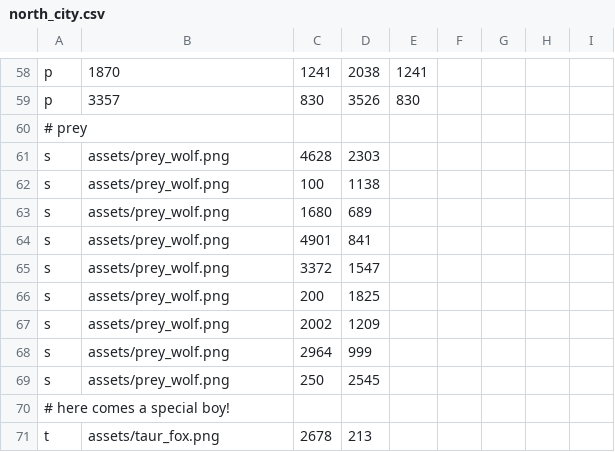
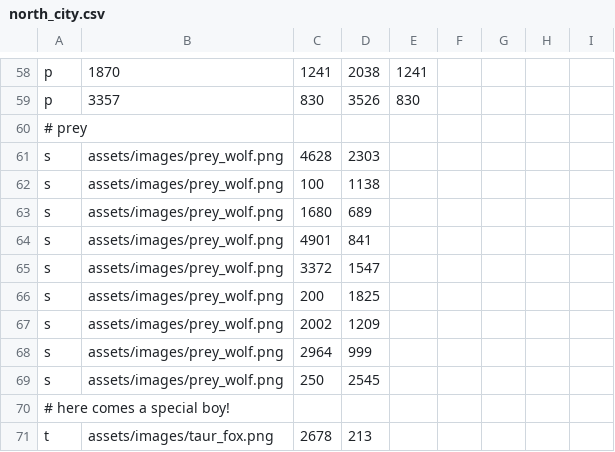
Before and after one commit to PolyCement/swallow-squad, a CSV file: scenes/north_city.csv, drawn as a sheet; only a part is shown, gaps mark what is left out.

```diff
--- a/scenes/north_city.csv
+++ b/scenes/north_city.csv
@@ -60,12 +60,12 @@ p,3357,830,3526,830
 # prey
-s,assets/prey_wolf.png,4628,2303
-s,assets/prey_wolf.png,100,1138
-s,assets/prey_wolf.png,1680,689
-s,assets/prey_wolf.png,4901,841
-s,assets/prey_wolf.png,3372,1547
-s,assets/prey_wolf.png,200,1825
-s,assets/prey_wolf.png,2002,1209
-s,assets/prey_wolf.png,2964,999
-s,assets/prey_wolf.png,250,2545
+s,assets/images/prey_wolf.png,4628,2303
+s,assets/images/prey_wolf.png,100,1138
+s,assets/images/prey_wolf.png,1680,689
+s,assets/images/prey_wolf.png,4901,841
+s,assets/images/prey_wolf.png,3372,1547
+s,assets/images/prey_wolf.png,200,1825
+s,assets/images/prey_wolf.png,2002,1209
+s,assets/images/prey_wolf.png,2964,999
+s,assets/images/prey_wolf.png,250,2545
 # here comes a special boy!
-t,assets/taur_fox.png,2678,213
+t,assets/images/taur_fox.png,2678,213
```
Also changed, not shown: scenes/test_zone.csv, 17 other files.
